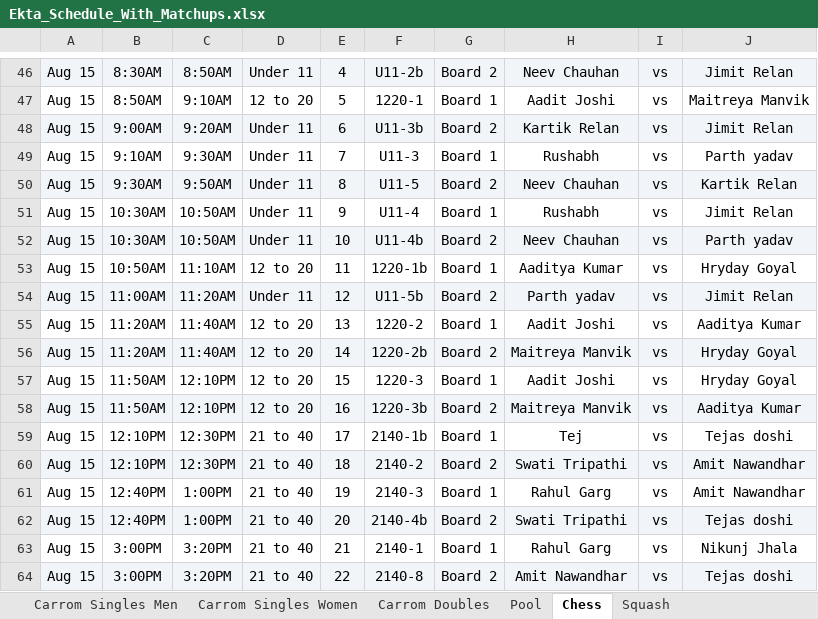
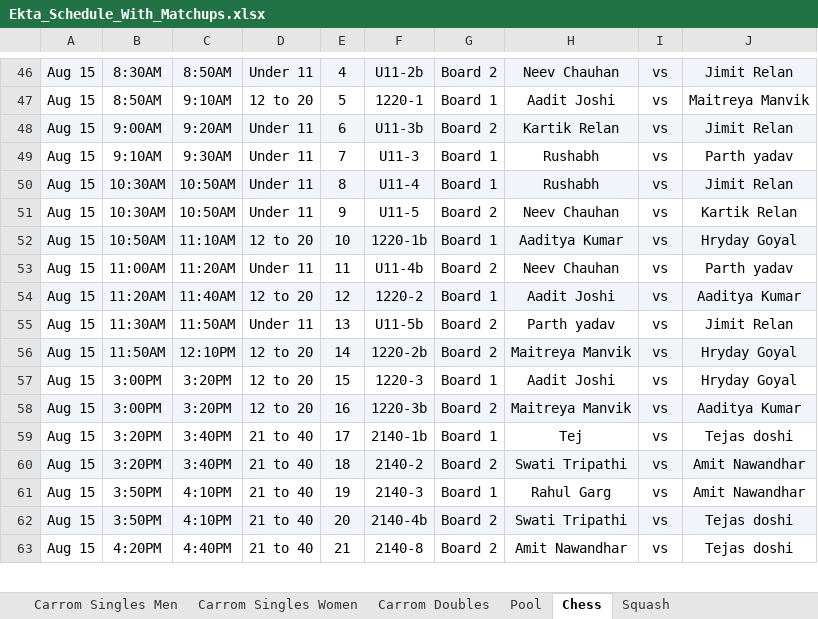
Before and after one commit to AnkitK1993/ekta-indoor-games, an Excel workbook: Ekta_Schedule_With_Matchups.xlsx, sheet Chess, drawn as a sheet; only a part is shown, gaps mark what is left out; values as stored, in another font and other column widths than the file's, no borders; removed rows and columns are numbered as before the commit, all else as after; the diff covers the shown part only; the diff names each change by its address in the sheet, - before the commit and + after, or states it on an @@ line.

```diff
--- a/Ekta_Schedule_With_Matchups.xlsx (sheet Chess)
+++ b/Ekta_Schedule_With_Matchups.xlsx (sheet Chess)
-row 50: Aug 15 | 9:30AM | 9:50AM | Under 11 | 8 | U11-5 | Board 2 | Neev Chauhan | vs | Kartik Relan
-A50:J50 fill: none
+A50:J50 fill: #F1F5F9
-E50: 9
+E50: 8
-A51:J51 fill: #F1F5F9
+A51:J51 fill: none
-E51: 10
+E51: 9
-F51: U11-4b
+F51: U11-5
-J51: Parth yadav
+J51: Kartik Relan
-A52:J52 fill: none
+A52:J52 fill: #F1F5F9
-E52: 11
+E52: 10
-A53:J53 fill: #F1F5F9
+A53:J53 fill: none
-E53: 12
+E53: 11
-F53: U11-5b
+F53: U11-4b
-H53: Parth yadav
+H53: Neev Chauhan
-J53: Jimit Relan
+J53: Parth yadav
-A54:J54 fill: none
+A54:J54 fill: #F1F5F9
-E54: 13
+E54: 12
+row 55: Aug 15 | 11:30AM | 11:50AM | Under 11 | 13 | U11-5b | Board 2 | Parth yadav | vs | Jimit Relan
-B56: 11:20AM
+B56: 11:50AM
-C56: 11:40AM
+C56: 12:10PM
-B57:B58: 11:50AM
+B57:B58: 3:00PM
-C57:C58: 12:10PM
+C57:C58: 3:20PM
-B59:B60: 12:10PM
+B59:B60: 3:20PM
-C59:C60: 12:30PM
+C59:C60: 3:40PM
-B61:B62: 12:40PM
+B61:B62: 3:50PM
-C61:C62: 1:00PM
+C61:C62: 4:10PM
-row 63: Aug 15 | 3:00PM | 3:20PM | 21 to 40 | 21 | 2140-1 | Board 1 | Rahul Garg | vs | Nikunj Jhala
-A63:J63 fill: #F1F5F9
+A63:J63 fill: none
-B63: 3:00PM
+B63: 4:20PM
-C63: 3:20PM
+C63: 4:40PM
-E63: 22
+E63: 21
```
Also changed, not shown: 2 added rows, 1 removed row, 73 edited cells and cell formats elsewhere in this sheet, sheet Carrom Singles Men, sheet Table Tennis Singles Men, sheet Pool, sheet Overview, sheet Carrom Doubles, sheet Squash, 3 more sheets, 2 other files.
